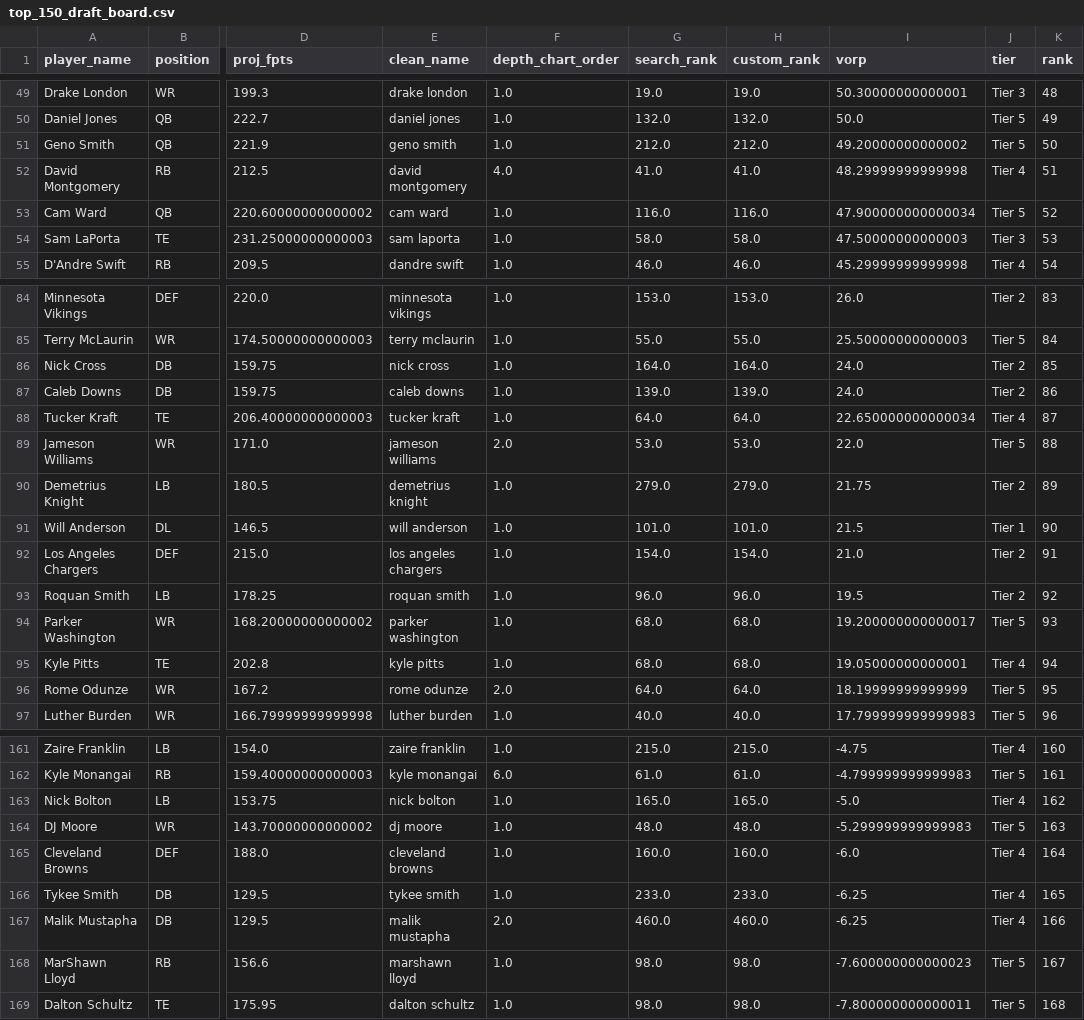
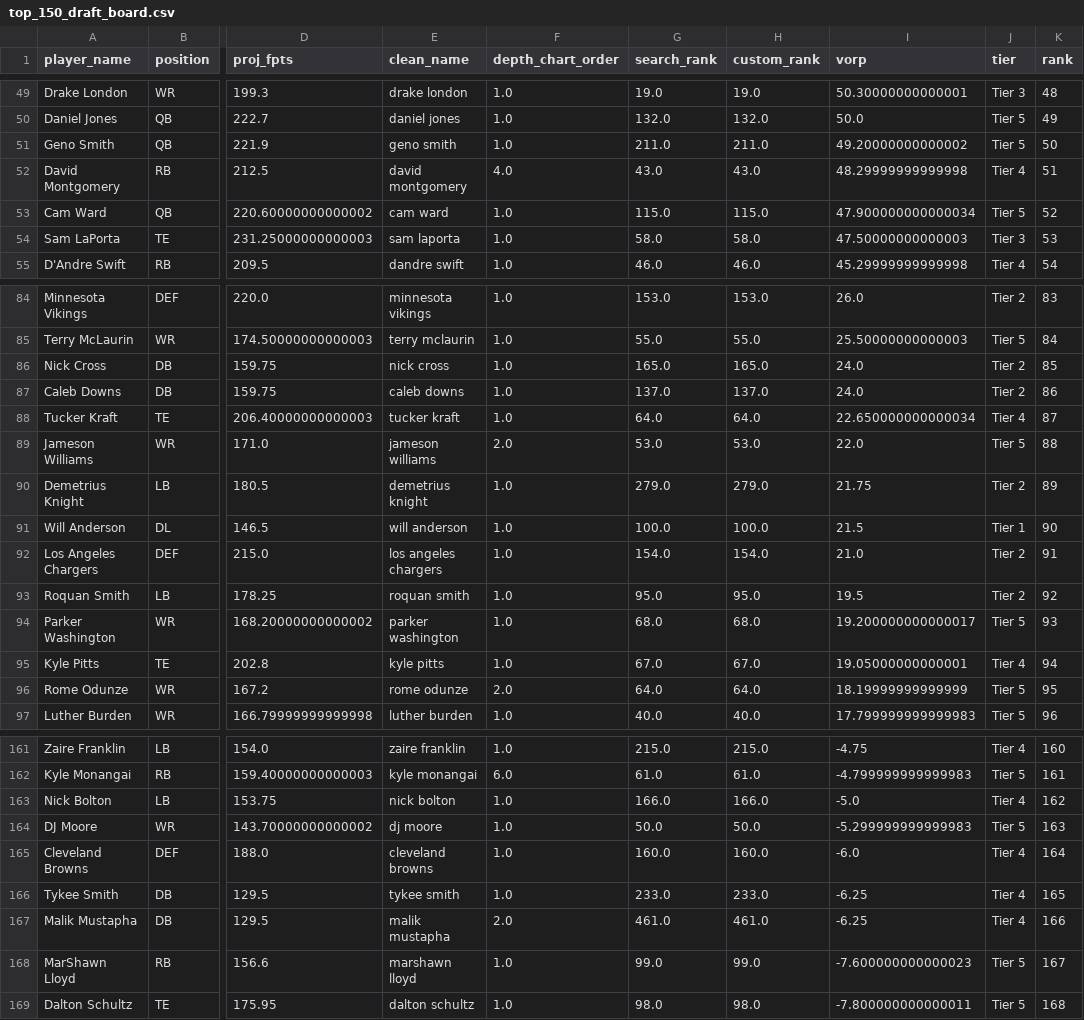
Before and after one commit to iBalajiSeshadri/soulja-radar, a CSV file: top_150_draft_board.csv, drawn as a sheet; only a part is shown, gaps mark what is left out; the diff covers the shown part only; the diff names each change by its address in the sheet, - before the commit and + after, or states it on an @@ line.

```diff
--- a/top_150_draft_board.csv
+++ b/top_150_draft_board.csv
-G51 (search_rank): 212.0
+G51 (search_rank): 211.0
-H51 (custom_rank): 212.0
+H51 (custom_rank): 211.0
-G52 (search_rank): 41.0
+G52 (search_rank): 43.0
-H52 (custom_rank): 41.0
+H52 (custom_rank): 43.0
-G53 (search_rank): 116.0
+G53 (search_rank): 115.0
-H53 (custom_rank): 116.0
+H53 (custom_rank): 115.0
-G86 (search_rank): 164.0
+G86 (search_rank): 165.0
-H86 (custom_rank): 164.0
+H86 (custom_rank): 165.0
-G87 (search_rank): 139.0
+G87 (search_rank): 137.0
-H87 (custom_rank): 139.0
+H87 (custom_rank): 137.0
-G91 (search_rank): 101.0
+G91 (search_rank): 100.0
-H91 (custom_rank): 101.0
+H91 (custom_rank): 100.0
-G93 (search_rank): 96.0
+G93 (search_rank): 95.0
-H93 (custom_rank): 96.0
+H93 (custom_rank): 95.0
-G95 (search_rank): 68.0
+G95 (search_rank): 67.0
-H95 (custom_rank): 68.0
+H95 (custom_rank): 67.0
-G163 (search_rank): 165.0
+G163 (search_rank): 166.0
-H163 (custom_rank): 165.0
+H163 (custom_rank): 166.0
-G164 (search_rank): 48.0
+G164 (search_rank): 50.0
-H164 (custom_rank): 48.0
+H164 (custom_rank): 50.0
-G167 (search_rank): 460.0
+G167 (search_rank): 461.0
-H167 (custom_rank): 460.0
+H167 (custom_rank): 461.0
-G168 (search_rank): 98.0
+G168 (search_rank): 99.0
-H168 (custom_rank): 98.0
+H168 (custom_rank): 99.0
```
Also changed, not shown: 85 edited cells elsewhere in this file, 1 other file.
